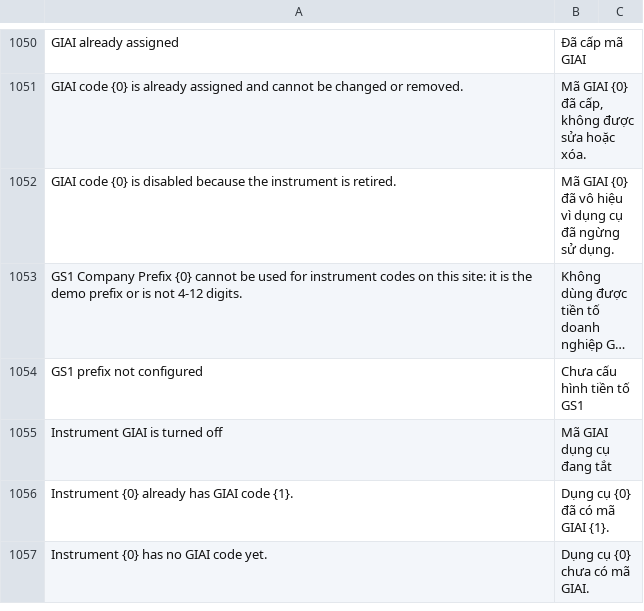
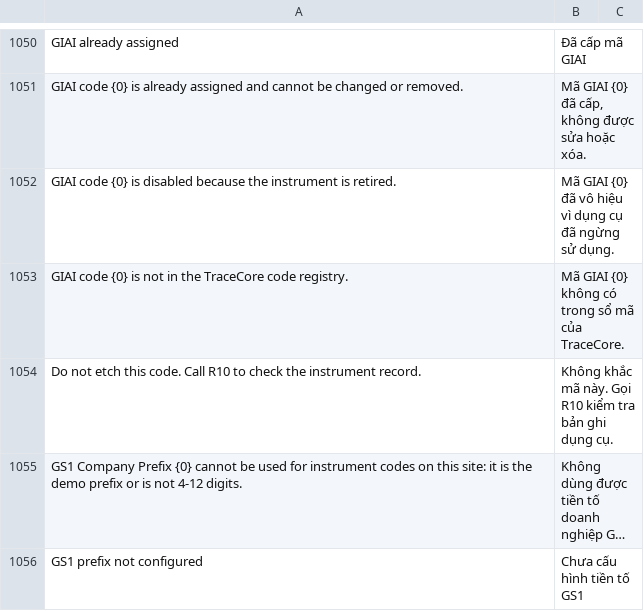
Before and after one commit to mvl26/tracecore, a CSV file: tracecore/translations/vi.csv, drawn as a sheet; only a part is shown, gaps mark what is left out; the shorter side is filled out with more unchanged rows; long unchanged cells end in …; the diff names each change by its address in the sheet, - before the commit and + after, or states it on an @@ line.

```diff
--- a/tracecore/translations/vi.csv
+++ b/tracecore/translations/vi.csv
+row 1053: GIAI code {0} is not in the TraceCore code registry. | Mã GIAI {0} không có trong sổ mã của TraceCore.
+row 1054: Do not etch this code. Call R10 to check the instrument record. | Không khắc mã này. Gọi R10 kiểm tra bản ghi dụng cụ.
```
Also changed, not shown: 6 other files.
